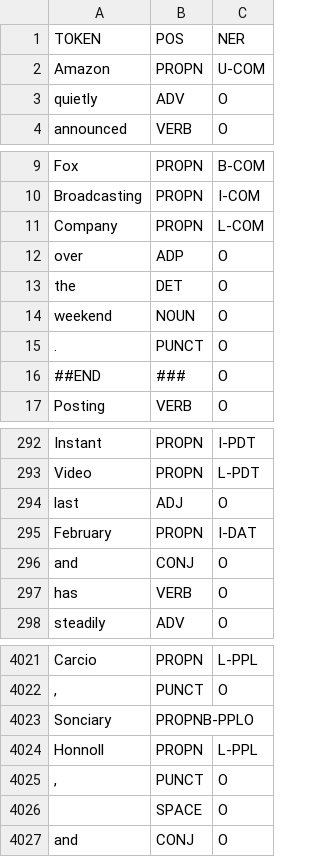
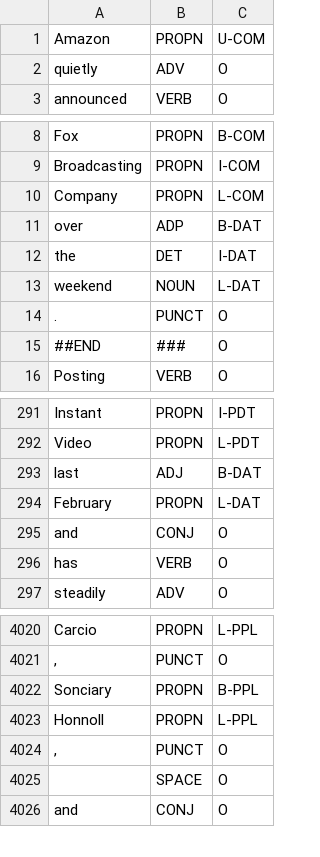
Before and after one commit to hjnhjn123/crf_tools, a CSV file: data/annotate_0.csv, drawn as a sheet; only a part is shown, gaps mark what is left out.

Commit message:
Add annotate_0

```diff
--- a/data/annotate_0.csv
+++ b/data/annotate_0.csv
@@ -1,2 +1 @@
-TOKEN,POS,NER
 Amazon,PROPN,U-COM
@@ -11,5 +10,5 @@ Broadcasting,PROPN,I-COM
 Company,PROPN,L-COM
-over,ADP,O
-the,DET,O
-weekend,NOUN,O
+over,ADP,B-DAT
+the,DET,I-DAT
+weekend,NOUN,L-DAT
 .,PUNCT,O
@@ -293,4 +292,4 @@ Instant,PROPN,I-PDT
 Video,PROPN,L-PDT
-last,ADJ,O
-February,PROPN,I-DAT
+last,ADJ,B-DAT
+February,PROPN,L-DAT
 and,CONJ,O
@@ -4022,3 +4021,3 @@ Carcio,PROPN,L-PPL
 ",",PUNCT,O
-Sonciary,PROPNB-PPLO
+Sonciary,PROPN,B-PPL
 Honnoll,PROPN,L-PPL
```
